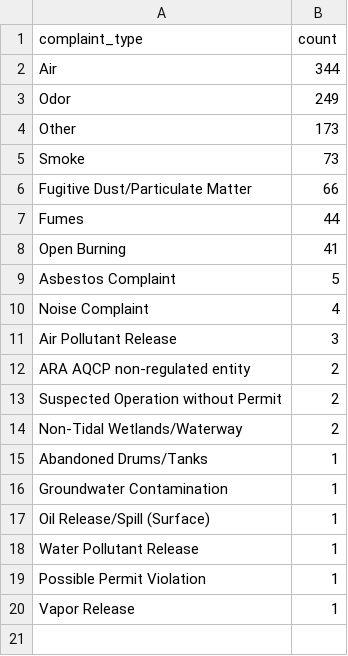
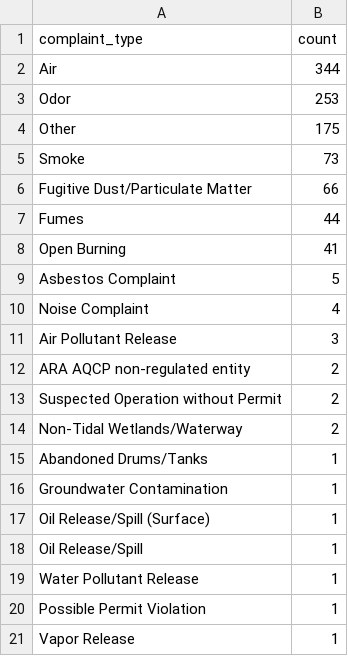
Before and after one commit to shmcminn/live-nicar-pipeline, a CSV file: exported_data/complaint_type_frequency.csv, drawn as a sheet.

```diff
--- a/exported_data/complaint_type_frequency.csv
+++ b/exported_data/complaint_type_frequency.csv
@@ -2,4 +2,4 @@ complaint_type,count
 Air,344
-Odor,249
-Other,173
+Odor,253
+Other,175
 Smoke,73
@@ -17,2 +17,3 @@ Groundwater Contamination,1
 Oil Release/Spill (Surface),1
+Oil Release/Spill,1
 Water Pollutant Release,1
```
Also changed, not shown: exported_data/all_complaints.csv, exported_data/county_frequency.csv, 1 other file.
